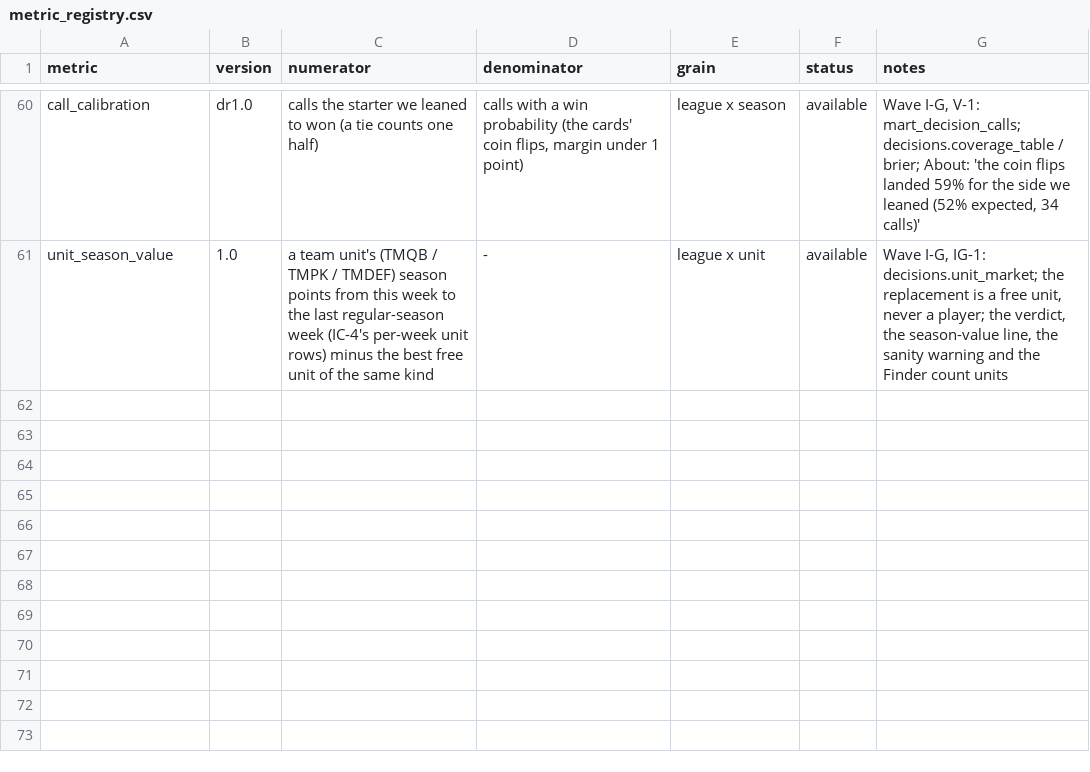
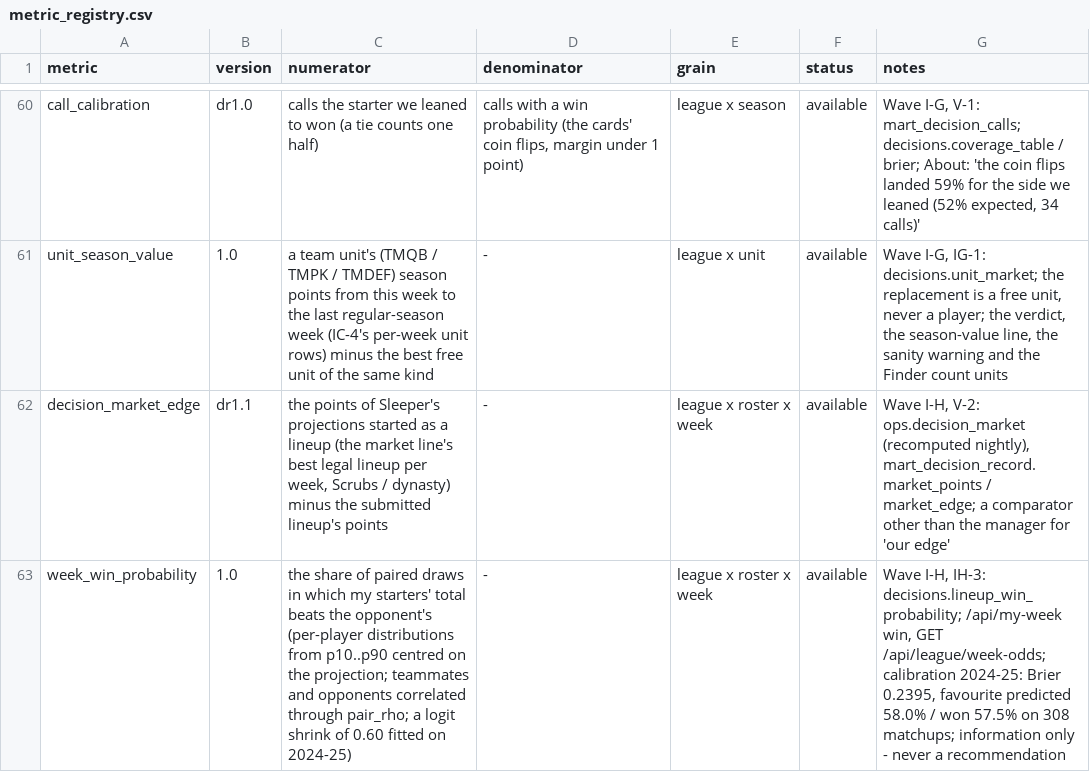
Before and after one commit to agmcdonald24/league-lab, a CSV file: dbt/seeds/metric_registry.csv, drawn as a sheet; only a part is shown, gaps mark what is left out.

```diff
--- a/dbt/seeds/metric_registry.csv
+++ b/dbt/seeds/metric_registry.csv
@@ -61 +61,3 @@ call_calibration,dr1.0,calls the starter we leaned to won (a tie counts one half
 unit_season_value,1.0,a team unit's (TMQB / TMPK / TMDEF) season points from this week to the last regular-season week (IC-4's per-week unit rows) minus the best free unit of the same kind,-,league x unit,available,"Wave I-G, IG-1: decisions.unit_market; the replacement is a free unit, never a player; the verdict, the season-value line, the sanity warning and the Finder count units"
+decision_market_edge,dr1.1,"the points of Sleeper's projections started as a lineup (the market line's best legal lineup per week, Scrubs / dynasty) minus the submitted lineup's points",-,league x roster x week,available,"Wave I-H, V-2: ops.decision_market (recomputed nightly), mart_decision_record.market_points / market_edge; a comparator other than the manager for 'our edge'"
+week_win_probability,1.0,the share of paired draws in which my starters' total beats the opponent's (per-player distributions from p10..p90 centred on the projection; teammates and opponents correlated through pair_rho; a logit shrink of 0.60 fitted on 2024-25),-,league x roster x week,available,"Wave I-H, IH-3: decisions.lineup_win_probability; /api/my-week win, GET /api/league/week-odds; calibration 2024-25: Brier 0.2395, favourite predicted 58.0% / won 57.5% on 308 matchups; information only - never a recommendation"
```
Also changed, not shown: 4 other files.
